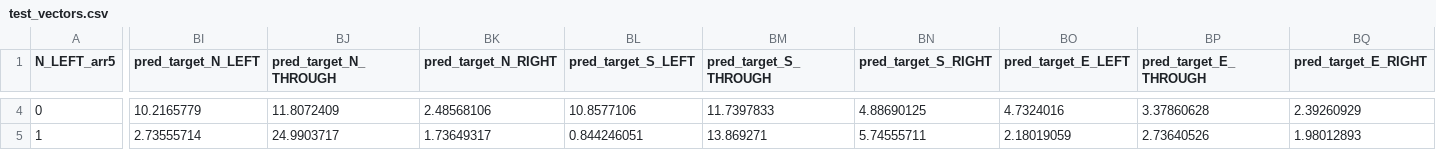
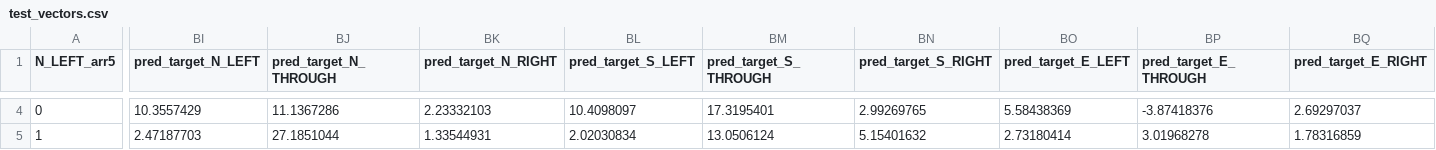
Before and after one commit to NaavyaV/Green-Light, a CSV file: ml_handoff/test_vectors.csv, drawn as a sheet; only a part is shown, gaps mark what is left out; the diff covers the shown part only; the diff names each change by its address in the sheet, - before the commit and + after, or states it on an @@ line.

```diff
--- a/ml_handoff/test_vectors.csv
+++ b/ml_handoff/test_vectors.csv
-BI4 (pred_target_N_LEFT): 10.2165779
+BI4 (pred_target_N_LEFT): 10.3557429
-BJ4 (pred_target_N_THROUGH): 11.8072409
+BJ4 (pred_target_N_THROUGH): 11.1367286
-BK4 (pred_target_N_RIGHT): 2.48568106
+BK4 (pred_target_N_RIGHT): 2.23332103
-BL4 (pred_target_S_LEFT): 10.8577106
+BL4 (pred_target_S_LEFT): 10.4098097
-BM4 (pred_target_S_THROUGH): 11.7397833
+BM4 (pred_target_S_THROUGH): 17.3195401
-BN4 (pred_target_S_RIGHT): 4.88690125
+BN4 (pred_target_S_RIGHT): 2.99269765
-BO4 (pred_target_E_LEFT): 4.7324016
+BO4 (pred_target_E_LEFT): 5.58438369
-BP4 (pred_target_E_THROUGH): 3.37860628
+BP4 (pred_target_E_THROUGH): -3.87418376
-BQ4 (pred_target_E_RIGHT): 2.39260929
+BQ4 (pred_target_E_RIGHT): 2.69297037
-BI5 (pred_target_N_LEFT): 2.73555714
+BI5 (pred_target_N_LEFT): 2.47187703
-BJ5 (pred_target_N_THROUGH): 24.9903717
+BJ5 (pred_target_N_THROUGH): 27.1851044
-BK5 (pred_target_N_RIGHT): 1.73649317
+BK5 (pred_target_N_RIGHT): 1.33544931
-BL5 (pred_target_S_LEFT): 0.844246051
+BL5 (pred_target_S_LEFT): 2.02030834
-BM5 (pred_target_S_THROUGH): 13.869271
+BM5 (pred_target_S_THROUGH): 13.0506124
-BN5 (pred_target_S_RIGHT): 5.74555711
+BN5 (pred_target_S_RIGHT): 5.15401632
-BO5 (pred_target_E_LEFT): 2.18019059
+BO5 (pred_target_E_LEFT): 2.73180414
-BP5 (pred_target_E_THROUGH): 2.73640526
+BP5 (pred_target_E_THROUGH): 3.01968278
-BQ5 (pred_target_E_RIGHT): 1.98012893
+BQ5 (pred_target_E_RIGHT): 1.78316859
```
Also changed, not shown: 42 edited cells elsewhere in this file, 17 other files.
